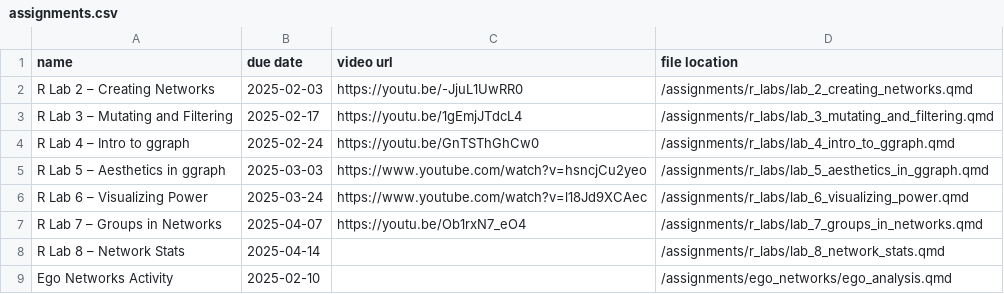
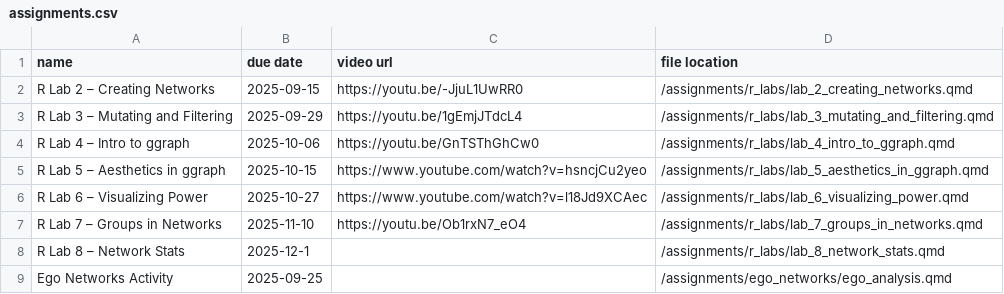
Before and after one commit to jdfoote/can-f25.jeremydfoote.com, a CSV file: data/assignments.csv, drawn as a sheet.

Commit message:
Date updates

```diff
--- a/data/assignments.csv
+++ b/data/assignments.csv
@@ -1,9 +1,9 @@
 "name","due date"," video url"," file location"
-"R Lab 2 – Creating Networks",2025-02-03,"https://youtu.be/-JjuL1UwRR0","/assignments/r_labs/lab_2_creating_networks.qmd"
-"R Lab 3 – Mutating and Filtering",2025-02-17,"https://youtu.be/1gEmjJTdcL4","/assignments/r_labs/lab_3_mutating_and_filtering.qmd"
-"R Lab 4 – Intro to ggraph",2025-02-24,"https://youtu.be/GnTSThGhCw0","/assignments/r_labs/lab_4_intro_to_ggraph.qmd"
-"R Lab 5 – Aesthetics in ggraph",2025-03-03,"https://www.youtube.com/watch?v=hsncjCu2yeo","/assignments/r_labs/lab_5_aesthetics_in_ggraph.qmd"
-"R Lab 6 – Visualizing Power",2025-03-24,"https://www.youtube.com/watch?v=l18Jd9XCAec","/assignments/r_labs/lab_6_visualizing_power.qmd"
-"R Lab 7 – Groups in Networks",2025-04-07,"https://youtu.be/Ob1rxN7_eO4","/assignments/r_labs/lab_7_groups_in_networks.qmd"
-"R Lab 8 – Network Stats",2025-04-14,,"/assignments/r_labs/lab_8_network_stats.qmd"
-"Ego Networks Activity",2025-02-10,,"/assignments/ego_networks/ego_analysis.qmd"
+"R Lab 2 – Creating Networks",2025-09-15,"https://youtu.be/-JjuL1UwRR0","/assignments/r_labs/lab_2_creating_networks.qmd"
+"R Lab 3 – Mutating and Filtering",2025-09-29,"https://youtu.be/1gEmjJTdcL4","/assignments/r_labs/lab_3_mutating_and_filtering.qmd"
+"R Lab 4 – Intro to ggraph",2025-10-06,"https://youtu.be/GnTSThGhCw0","/assignments/r_labs/lab_4_intro_to_ggraph.qmd"
+"R Lab 5 – Aesthetics in ggraph",2025-10-15,"https://www.youtube.com/watch?v=hsncjCu2yeo","/assignments/r_labs/lab_5_aesthetics_in_ggraph.qmd"
+"R Lab 6 – Visualizing Power",2025-10-27,"https://www.youtube.com/watch?v=l18Jd9XCAec","/assignments/r_labs/lab_6_visualizing_power.qmd"
+"R Lab 7 – Groups in Networks",2025-11-10,"https://youtu.be/Ob1rxN7_eO4","/assignments/r_labs/lab_7_groups_in_networks.qmd"
+"R Lab 8 – Network Stats",2025-12-1,,"/assignments/r_labs/lab_8_network_stats.qmd"
+"Ego Networks Activity",2025-09-25,,"/assignments/ego_networks/ego_analysis.qmd"
```
Also changed, not shown: 2 other files.
